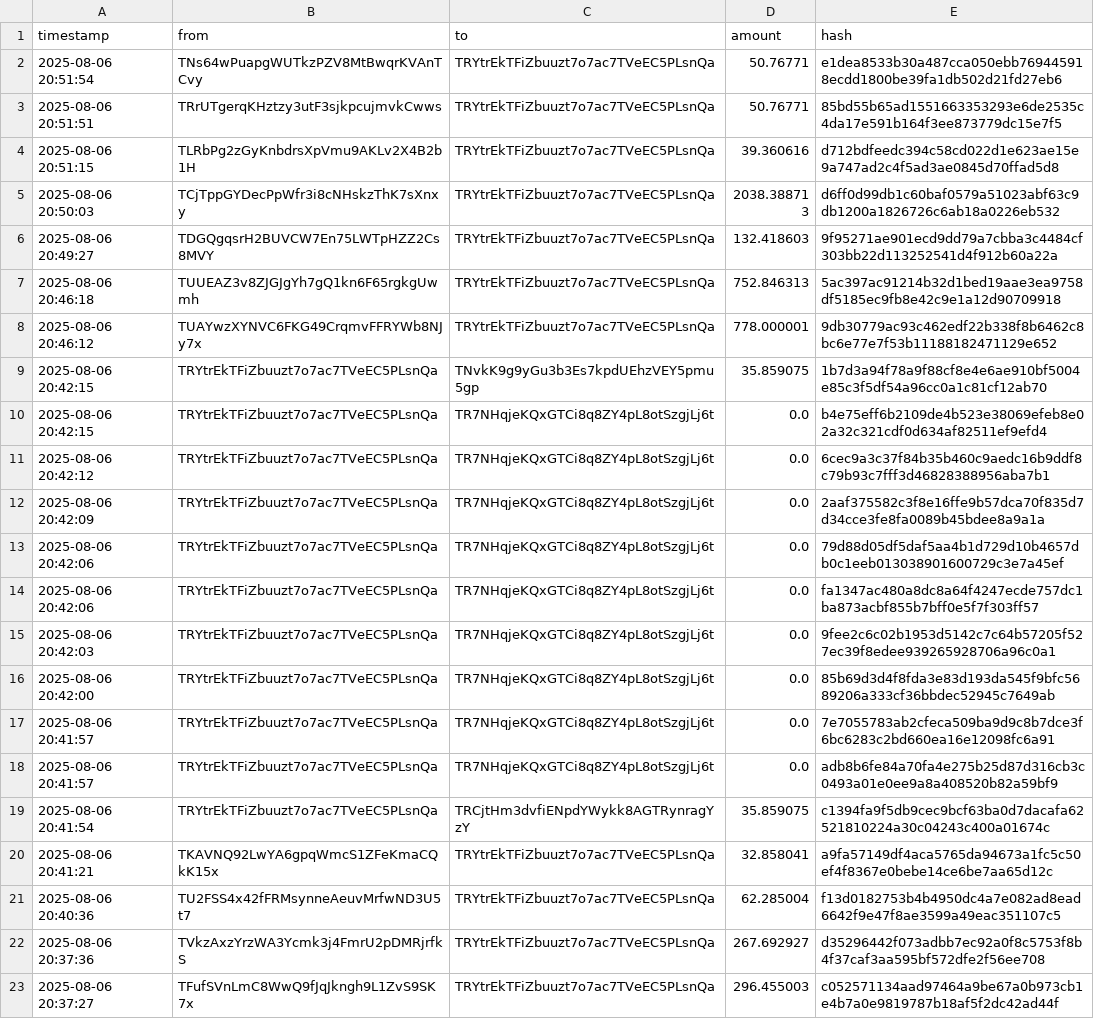
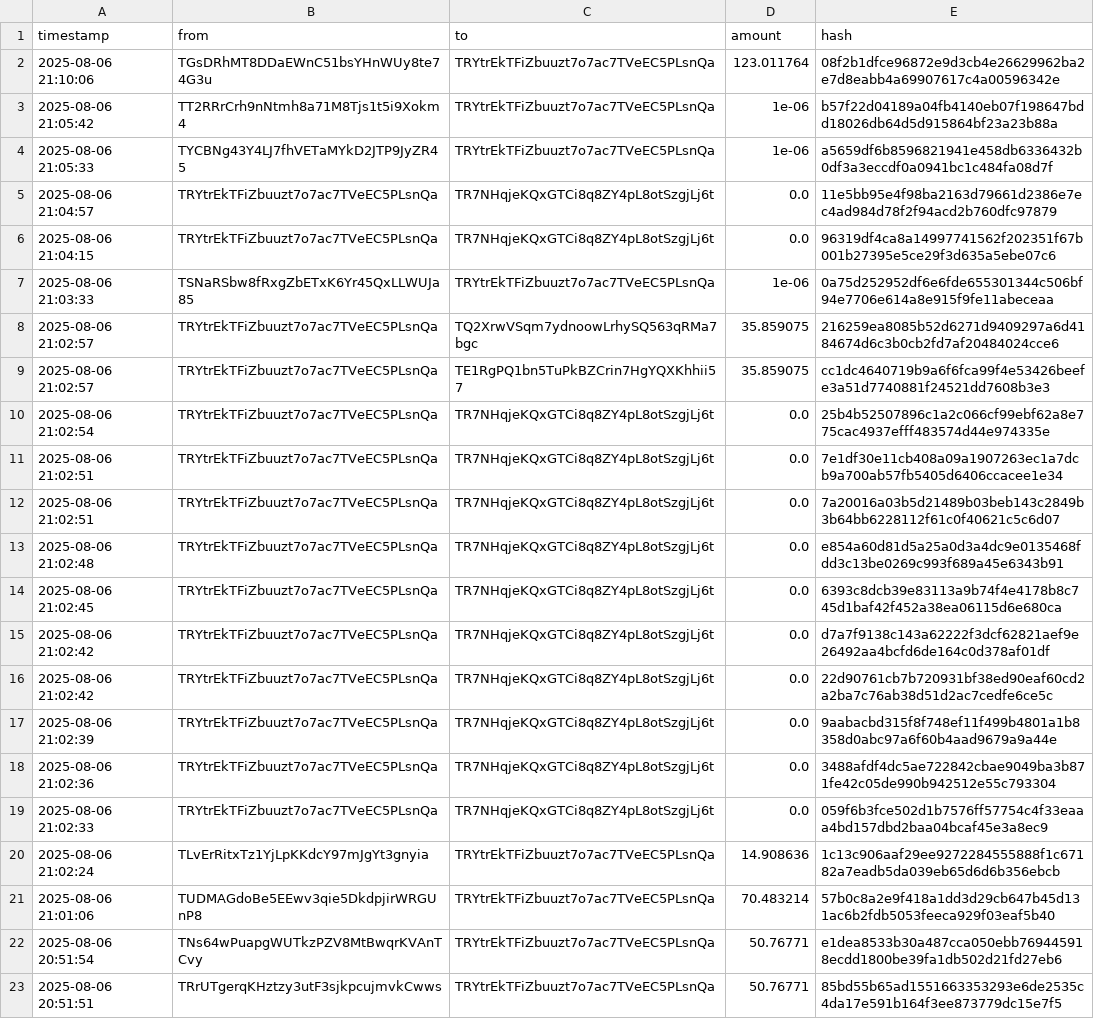
Before and after one commit to Lexsuss/tron-wallet-monitor, a CSV file: data/wallet_TRYtrE.csv, drawn as a sheet; only a part is shown; the shorter side is filled out with more unchanged rows; the diff names each change by its address in the sheet, - before the commit and + after, or states it on an @@ line.

```diff
--- a/data/wallet_TRYtrE.csv
+++ b/data/wallet_TRYtrE.csv
+row 2: 2025-08-06 21:10:06 | TGsDRhMT8DDaEWnC51bsYHnWUy8te74G3u | TRYtrEkTFiZbuuzt7o7ac7TVeEC5PLsnQa | 123.011764 | 08f2b1dfce96872e9d3cb4e26629962ba2e7d8eabb4a69907617c4a00596342e
+row 3: 2025-08-06 21:05:42 | TT2RRrCrh9nNtmh8a71M8Tjs1t5i9Xokm4 | TRYtrEkTFiZbuuzt7o7ac7TVeEC5PLsnQa | 1e-06 | b57f22d04189a04fb4140eb07f198647bdd18026db64d5d915864bf23a23b88a
+row 4: 2025-08-06 21:05:33 | TYCBNg43Y4LJ7fhVETaMYkD2JTP9JyZR45 | TRYtrEkTFiZbuuzt7o7ac7TVeEC5PLsnQa | 1e-06 | a5659df6b8596821941e458db6336432b0df3a3eccdf0a0941bc1c484fa08d7f
+row 5: 2025-08-06 21:04:57 | TRYtrEkTFiZbuuzt7o7ac7TVeEC5PLsnQa | TR7NHqjeKQxGTCi8q8ZY4pL8otSzgjLj6t | 0.0 | 11e5bb95e4f98ba2163d79661d2386e7ec4ad984d78f2f94acd2b760dfc97879
+row 6: 2025-08-06 21:04:15 | TRYtrEkTFiZbuuzt7o7ac7TVeEC5PLsnQa | TR7NHqjeKQxGTCi8q8ZY4pL8otSzgjLj6t | 0.0 | 96319df4ca8a14997741562f202351f67b001b27395e5ce29f3d635a5ebe07c6
+row 7: 2025-08-06 21:03:33 | TSNaRSbw8fRxgZbETxK6Yr45QxLLWUJa85 | TRYtrEkTFiZbuuzt7o7ac7TVeEC5PLsnQa | 1e-06 | 0a75d252952df6e6fde655301344c506bf94e7706e614a8e915f9fe11abeceaa
+row 8: 2025-08-06 21:02:57 | TRYtrEkTFiZbuuzt7o7ac7TVeEC5PLsnQa | TQ2XrwVSqm7ydnoowLrhySQ563qRMa7bgc | 35.859075 | 216259ea8085b52d6271d9409297a6d4184674d6c3b0cb2fd7af20484024cce6
+row 9: 2025-08-06 21:02:57 | TRYtrEkTFiZbuuzt7o7ac7TVeEC5PLsnQa | TE1RgPQ1bn5TuPkBZCrin7HgYQXKhhii57 | 35.859075 | cc1dc4640719b9a6f6fca99f4e53426beefe3a51d7740881f24521dd7608b3e3
+row 10: 2025-08-06 21:02:54 | TRYtrEkTFiZbuuzt7o7ac7TVeEC5PLsnQa | TR7NHqjeKQxGTCi8q8ZY4pL8otSzgjLj6t | 0.0 | 25b4b52507896c1a2c066cf99ebf62a8e775cac4937efff483574d44e974335e
+row 11: 2025-08-06 21:02:51 | TRYtrEkTFiZbuuzt7o7ac7TVeEC5PLsnQa | TR7NHqjeKQxGTCi8q8ZY4pL8otSzgjLj6t | 0.0 | 7e1df30e11cb408a09a1907263ec1a7dcb9a700ab57fb5405d6406ccacee1e34
+row 12: 2025-08-06 21:02:51 | TRYtrEkTFiZbuuzt7o7ac7TVeEC5PLsnQa | TR7NHqjeKQxGTCi8q8ZY4pL8otSzgjLj6t | 0.0 | 7a20016a03b5d21489b03beb143c2849b3b64bb6228112f61c0f40621c5c6d07
+row 13: 2025-08-06 21:02:48 | TRYtrEkTFiZbuuzt7o7ac7TVeEC5PLsnQa | TR7NHqjeKQxGTCi8q8ZY4pL8otSzgjLj6t | 0.0 | e854a60d81d5a25a0d3a4dc9e0135468fdd3c13be0269c993f689a45e6343b91
+row 14: 2025-08-06 21:02:45 | TRYtrEkTFiZbuuzt7o7ac7TVeEC5PLsnQa | TR7NHqjeKQxGTCi8q8ZY4pL8otSzgjLj6t | 0.0 | 6393c8dcb39e83113a9b74f4e4178b8c745d1baf42f452a38ea06115d6e680ca
+row 15: 2025-08-06 21:02:42 | TRYtrEkTFiZbuuzt7o7ac7TVeEC5PLsnQa | TR7NHqjeKQxGTCi8q8ZY4pL8otSzgjLj6t | 0.0 | d7a7f9138c143a62222f3dcf62821aef9e26492aa4bcfd6de164c0d378af01df
+row 16: 2025-08-06 21:02:42 | TRYtrEkTFiZbuuzt7o7ac7TVeEC5PLsnQa | TR7NHqjeKQxGTCi8q8ZY4pL8otSzgjLj6t | 0.0 | 22d90761cb7b720931bf38ed90eaf60cd2a2ba7c76ab38d51d2ac7cedfe6ce5c
+row 17: 2025-08-06 21:02:39 | TRYtrEkTFiZbuuzt7o7ac7TVeEC5PLsnQa | TR7NHqjeKQxGTCi8q8ZY4pL8otSzgjLj6t | 0.0 | 9aabacbd315f8f748ef11f499b4801a1b8358d0abc97a6f60b4aad9679a9a44e
+row 18: 2025-08-06 21:02:36 | TRYtrEkTFiZbuuzt7o7ac7TVeEC5PLsnQa | TR7NHqjeKQxGTCi8q8ZY4pL8otSzgjLj6t | 0.0 | 3488afdf4dc5ae722842cbae9049ba3b871fe42c05de990b942512e55c793304
+row 19: 2025-08-06 21:02:33 | TRYtrEkTFiZbuuzt7o7ac7TVeEC5PLsnQa | TR7NHqjeKQxGTCi8q8ZY4pL8otSzgjLj6t | 0.0 | 059f6b3fce502d1b7576ff57754c4f33eaaa4bd157dbd2baa04bcaf45e3a8ec9
+row 20: 2025-08-06 21:02:24 | TLvErRitxTz1YjLpKKdcY97mJgYt3gnyia | TRYtrEkTFiZbuuzt7o7ac7TVeEC5PLsnQa | 14.908636 | 1c13c906aaf29ee9272284555888f1c67182a7eadb5da039eb65d6d6b356ebcb
+row 21: 2025-08-06 21:01:06 | TUDMAGdoBe5EEwv3qie5DkdpjirWRGUnP8 | TRYtrEkTFiZbuuzt7o7ac7TVeEC5PLsnQa | 70.483214 | 57b0c8a2e9f418a1dd3d29cb647b45d131ac6b2fdb5053feeca929f03eaf5b40
```
